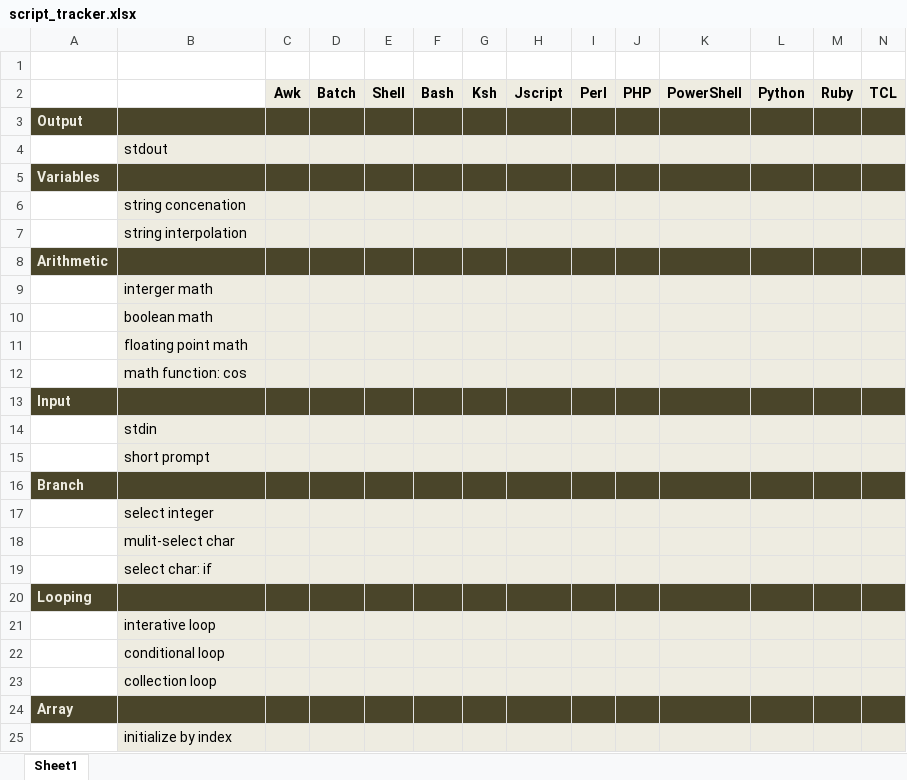
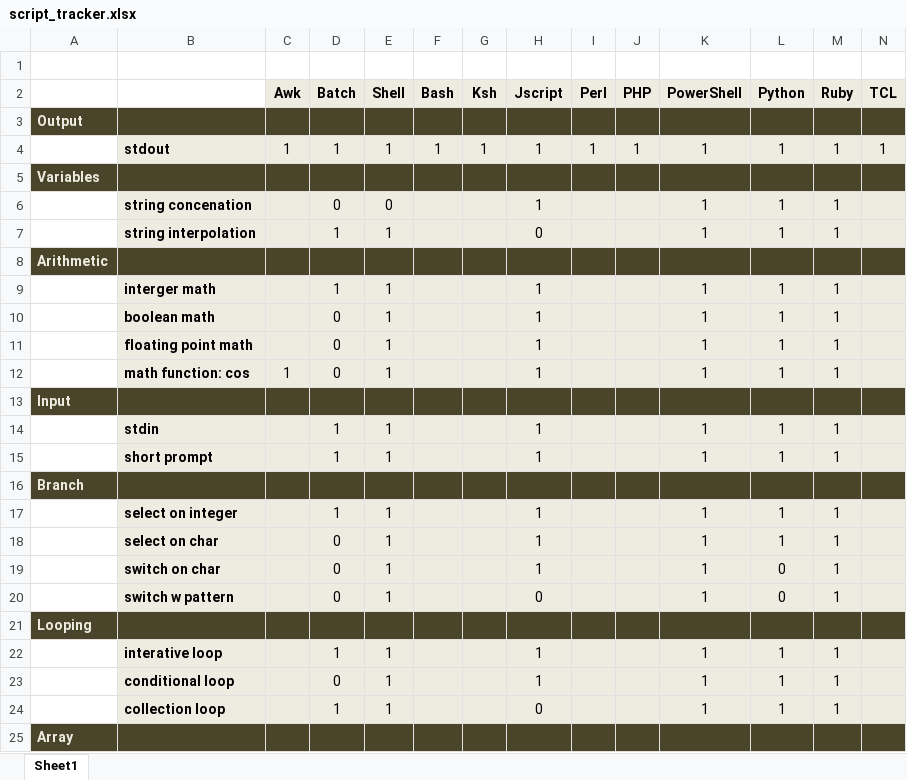
Before and after one commit to darkn3rd/script-tut, an Excel workbook: supporing_docs/script_tracker.xlsx, sheet Sheet1, drawn as a sheet; only a part is shown; values as stored, in another font and other column widths than the file's, no borders; removed rows and columns are numbered as before the commit, all else as after; rows hold the shown columns only; the diff covers the shown part only; the diff names each change by its address in the sheet, - before the commit and + after, or states it on an @@ line.

```diff
--- a/supporing_docs/script_tracker.xlsx (sheet Sheet1)
+++ b/supporing_docs/script_tracker.xlsx (sheet Sheet1)
-row 4:  | stdout
+row 4:  | stdout | 1 | 1 | 1 | 1 | 1 | 1 | 1 | 1 | 1 | 1 | 1 | 1
-row 6:  | string concenation
-row 7:  | string interpolation
+row 6:  | string concenation |  | 0 | 0 |  |  | 1 |  |  | 1 | 1 | 1
+row 7:  | string interpolation |  | 1 | 1 |  |  | 0 |  |  | 1 | 1 | 1
-row 9:  | interger math
-row 10:  | boolean math
-row 11:  | floating point math
-row 12:  | math function: cos
+row 9:  | interger math |  | 1 | 1 |  |  | 1 |  |  | 1 | 1 | 1
+row 10:  | boolean math |  | 0 | 1 |  |  | 1 |  |  | 1 | 1 | 1
+row 11:  | floating point math |  | 0 | 1 |  |  | 1 |  |  | 1 | 1 | 1
+row 12:  | math function: cos | 1 | 0 | 1 |  |  | 1 |  |  | 1 | 1 | 1
-row 14:  | stdin
-row 15:  | short prompt
+row 14:  | stdin |  | 1 | 1 |  |  | 1 |  |  | 1 | 1 | 1
+row 15:  | short prompt |  | 1 | 1 |  |  | 1 |  |  | 1 | 1 | 1
-row 17:  | select integer
-row 18:  | mulit-select char
-row 19:  | select char: if
+row 17:  | select on integer |  | 1 | 1 |  |  | 1 |  |  | 1 | 1 | 1
+row 18:  | select on char |  | 0 | 1 |  |  | 1 |  |  | 1 | 1 | 1
+row 19:  | switch on char |  | 0 | 1 |  |  | 1 |  |  | 1 | 0 | 1
+row 20:  | switch w pattern |  | 0 | 1 |  |  | 0 |  |  | 1 | 0 | 1
-row 21:  | interative loop
-row 22:  | conditional loop
-row 23:  | collection loop
+row 22:  | interative loop |  | 1 | 1 |  |  | 1 |  |  | 1 | 1 | 1
+row 23:  | conditional loop |  | 0 | 1 |  |  | 1 |  |  | 1 | 1 | 1
+row 24:  | collection loop |  | 1 | 1 |  |  | 0 |  |  | 1 | 1 | 1
-row 25:  | initialize by index
```
Also changed, not shown: 19 added rows, 16 removed rows, 1 edited cell and cell formats elsewhere in this sheet, 5 other files.
